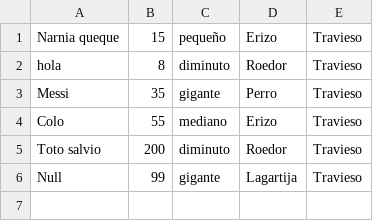
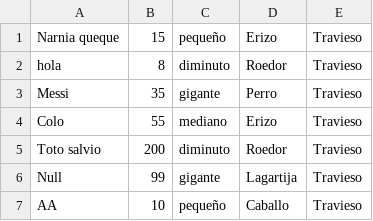
Before and after one commit to JuaniFIUBA/TP2-Algoritmos-y-Programaci-n-Juarez, a CSV file: La_reserva_soñada/animales.csv, drawn as a sheet.

```diff
--- a/La_reserva_soñada/animales.csv
+++ b/La_reserva_soñada/animales.csv
@@ -6 +6,2 @@ Toto salvio,200,diminuto,Roedor,Travieso
 Null,99,gigante,Lagartija,Travieso
+AA,10,pequeño,Caballo,Travieso
```
Also changed, not shown: 10 other files.
